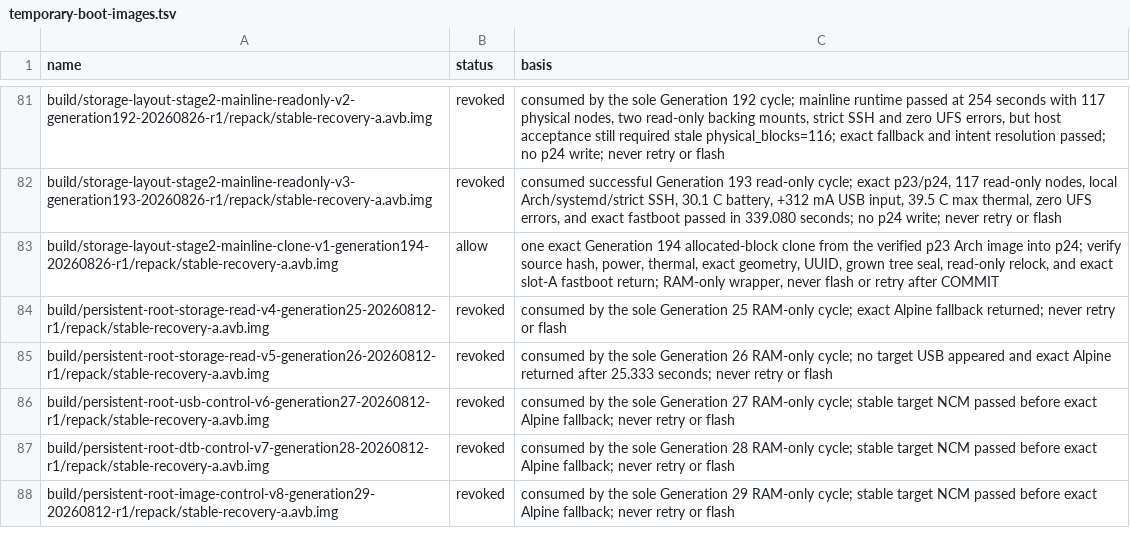
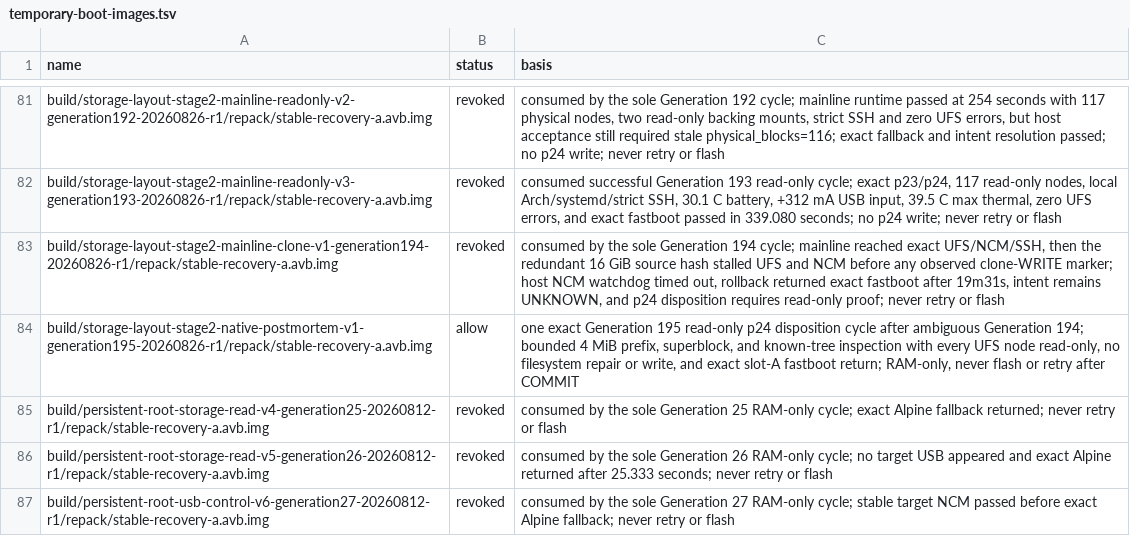
Before and after one commit to klimovich008/rog5-linux, a TSV file: manifests/temporary-boot-images.tsv, drawn as a sheet; only a part is shown, gaps mark what is left out; the shorter side is filled out with more unchanged rows.

```diff
--- a/manifests/temporary-boot-images.tsv
+++ b/manifests/temporary-boot-images.tsv
@@ -82,3 +82,4 @@ build/storage-layout-stage2-mainline-readonly-v2-generation192-20260826-r1/repac
 build/storage-layout-stage2-mainline-readonly-v3-generation193-20260826-r1/repack/stable-recovery-a.avb.img	revoked	consumed successful Generation 193 read-only cycle; exact p23/p24, 117 read-only nodes, local Arch/systemd/strict SSH, 30.1 C battery, +312 mA USB input, 39.5 C max thermal, zero UFS errors, and exact fastboot passed in 339.080 seconds; no p24 write; never retry or flash
-build/storage-layout-stage2-mainline-clone-v1-generation194-20260826-r1/repack/stable-recovery-a.avb.img	allow	one exact Generation 194 allocated-block clone from the verified p23 Arch image into p24; verify source hash, power, thermal, exact geometry, UUID, grown tree seal, read-only relock, and exact slot-A fastboot return; RAM-only wrapper, never flash or retry after COMMIT
+build/storage-layout-stage2-mainline-clone-v1-generation194-20260826-r1/repack/stable-recovery-a.avb.img	revoked	consumed by the sole Generation 194 cycle; mainline reached exact UFS/NCM/SSH, then the redundant 16 GiB source hash stalled UFS and NCM before any observed clone-WRITE marker; host NCM watchdog timed out, rollback returned exact fastboot after 19m31s, intent remains UNKNOWN, and p24 disposition requires read-only proof; never retry or flash
+build/storage-layout-stage2-native-postmortem-v1-generation195-20260826-r1/repack/stable-recovery-a.avb.img	allow	one exact Generation 195 read-only p24 disposition cycle after ambiguous Generation 194; bounded 4 MiB prefix, superblock, and known-tree inspection with every UFS node read-only, no filesystem repair or write, and exact slot-A fastboot return; RAM-only, never flash or retry after COMMIT
 build/persistent-root-storage-read-v4-generation25-20260812-r1/repack/stable-recovery-a.avb.img	revoked	consumed by the sole Generation 25 RAM-only cycle; exact Alpine fallback returned; never retry or flash
```
Also changed, not shown: manifests/artifacts.tsv, 18 other files.
